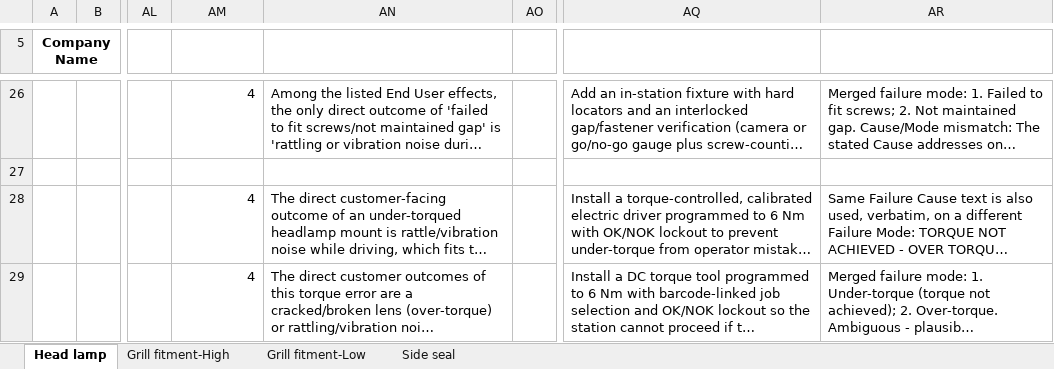
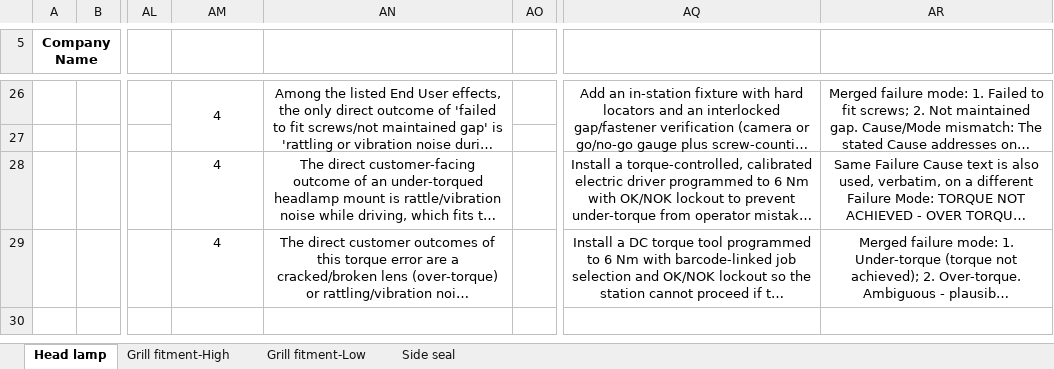
Before and after one commit to sudeshkharat-sys/traceability-chatbot, an Excel workbook: pfmea_ai/NEW_PFMEA__with_suggestions.xlsx, sheet Head lamp, drawn as a sheet; only a part is shown, gaps mark what is left out; long unchanged cells end in …; values as stored, in another font and other column widths than the file's, no borders; the diff covers the shown part only; the diff names each change by its address in the sheet, - before the commit and + after, or states it on an @@ line.

```diff
--- a/pfmea_ai/NEW_PFMEA__with_suggestions.xlsx (sheet Head lamp)
+++ b/pfmea_ai/NEW_PFMEA__with_suggestions.xlsx (sheet Head lamp)
-AM26 alignment: right
+AM26 alignment: center
+AM26:AM27 merged
-AN26 alignment: left
+AN26 alignment: center
+AN26:AN27 merged
-AQ26:AR26 alignment: left
+AQ26:AR26 alignment: center
+AQ26:AQ27 merged
+AR26:AR27 merged
-AM28:AM29 alignment: right
+AM28:AM29 alignment: center
-AN28:AN29 alignment: left
+AN28:AN29 alignment: center
-AQ28:AR29 alignment: left
+AQ28:AR29 alignment: center
```
Also changed, not shown: cell formats and merged cells elsewhere in this sheet, 1 other file.
